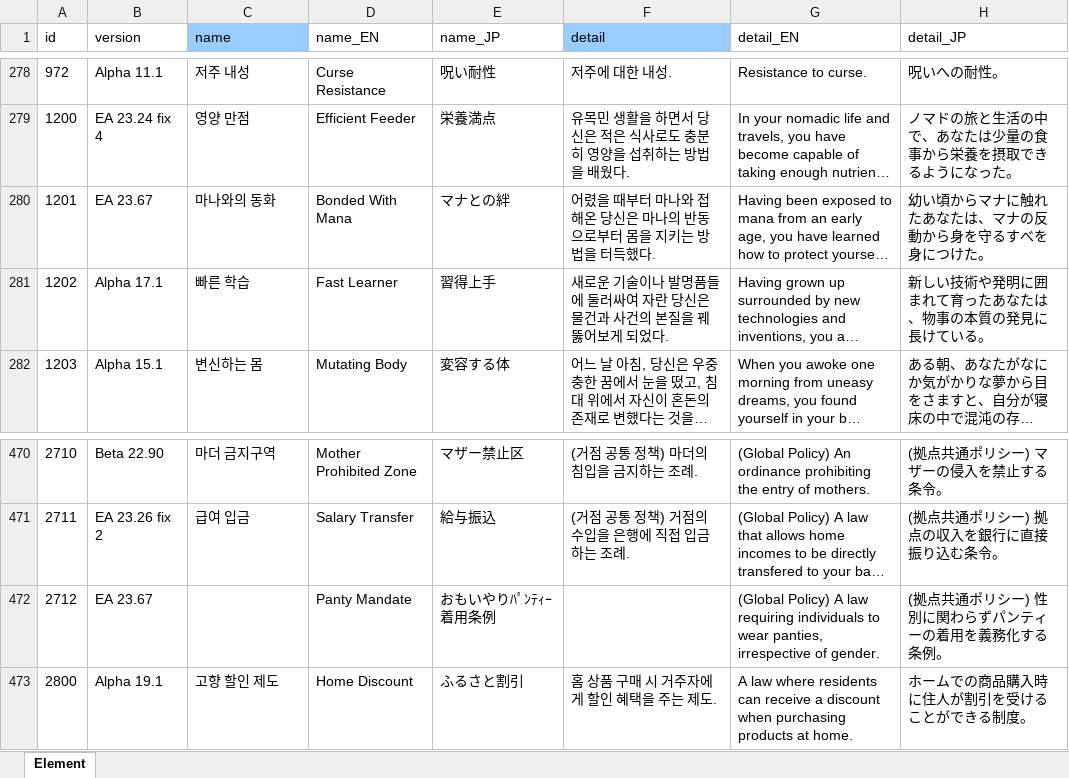
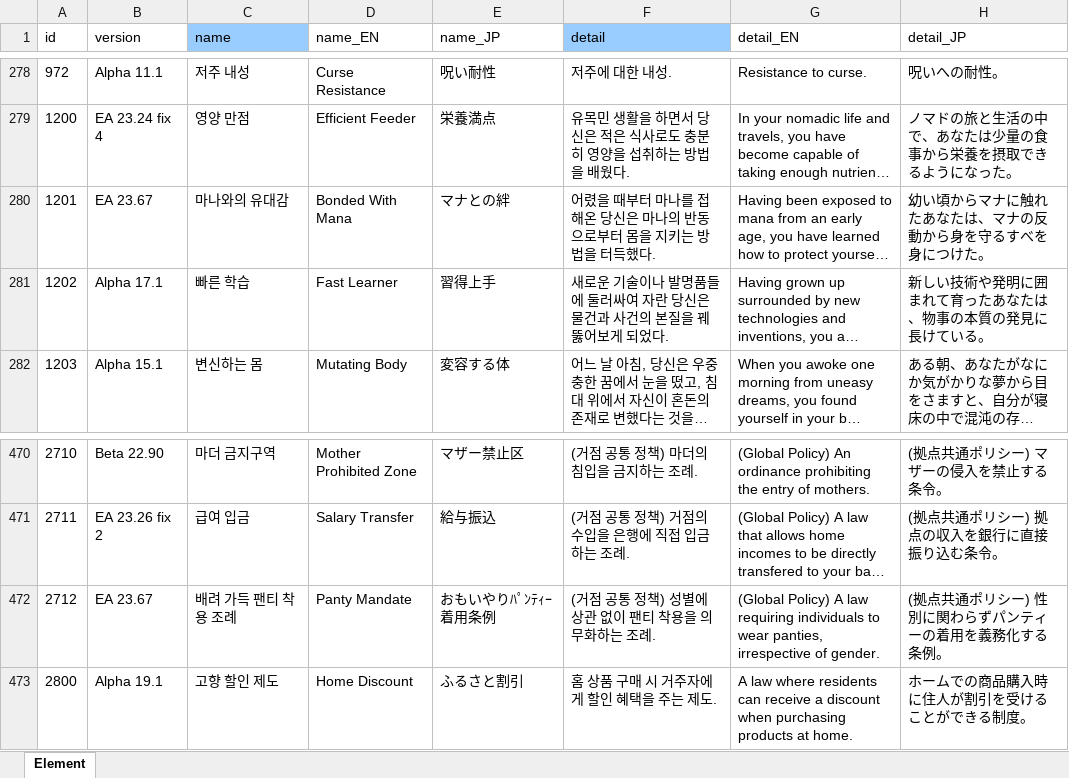
Before and after one commit to cinornu/Elin_KR, an Excel workbook: Mod_Korean/Lang/KR/Game/Element.xlsx, sheet Element, drawn as a sheet; only a part is shown, gaps mark what is left out; long unchanged cells end in …; values as stored, in another font and other column widths than the file's, no borders; charts and pictures not drawn; the diff names each change by its address in the sheet, - before the commit and + after, or states it on an @@ line.

```diff
--- a/Mod_Korean/Lang/KR/Game/Element.xlsx (sheet Element)
+++ b/Mod_Korean/Lang/KR/Game/Element.xlsx (sheet Element)
-C280 (name): 마나와의 동화
+C280 (name): 마나와의 유대감
-F280 (detail): …터 마나와 접해온…
+F280 (detail): …터 마나를 접해온…
-C472 (name): (empty)
+C472 (name): 배려 가득 팬티 착용 조례
-F472 (detail): (empty)
+F472 (detail): (거점 공통 정책) 성별에 상관 없이 팬티 착용을 의무화하는 조례.
```
Also changed, not shown: charts or pictures, Mod_Korean/Lang/KR/Game/General.xlsx.
